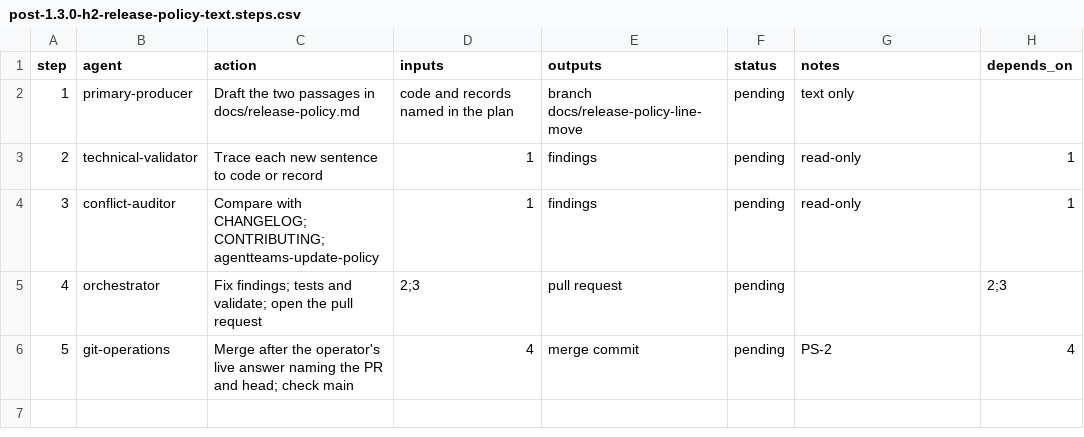
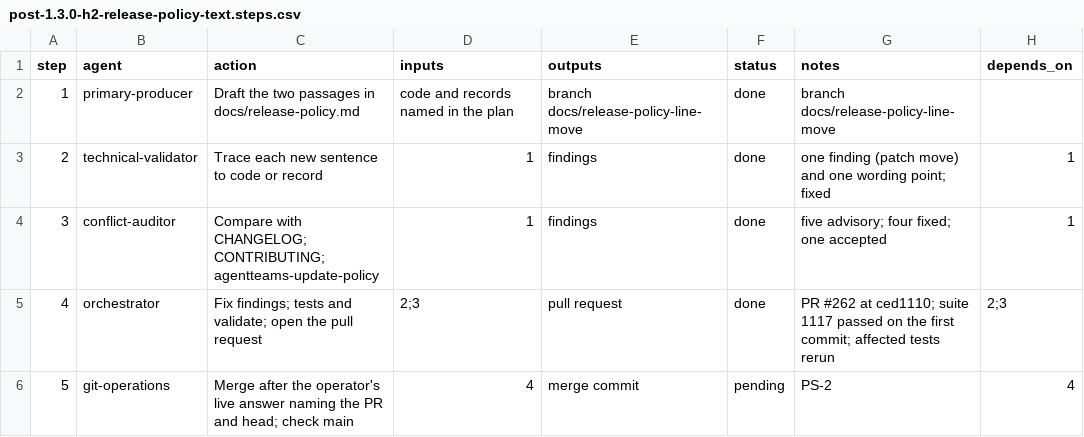
Before and after one commit to jlcatonjr/researchteam, a CSV file: references/plans/post-1.3.0-h2-release-policy-text.steps.csv, drawn as a sheet.

```diff
--- a/references/plans/post-1.3.0-h2-release-policy-text.steps.csv
+++ b/references/plans/post-1.3.0-h2-release-policy-text.steps.csv
@@ -1,6 +1,6 @@
 step,agent,action,inputs,outputs,status,notes,depends_on
-1,primary-producer,Draft the two passages in docs/release-policy.md,code and records named in the plan,branch docs/release-policy-line-move,pending,text only,
-2,technical-validator,Trace each new sentence to code or record,1,findings,pending,read-only,1
-3,conflict-auditor,Compare with CHANGELOG; CONTRIBUTING; agentteams-update-policy,1,findings,pending,read-only,1
-4,orchestrator,Fix findings; tests and validate; open the pull request,2;3,pull request,pending,,2;3
+1,primary-producer,Draft the two passages in docs/release-policy.md,code and records named in the plan,branch docs/release-policy-line-move,done,branch docs/release-policy-line-move,
+2,technical-validator,Trace each new sentence to code or record,1,findings,done,one finding (patch move) and one wording point; fixed,1
+3,conflict-auditor,Compare with CHANGELOG; CONTRIBUTING; agentteams-update-policy,1,findings,done,five advisory; four fixed; one accepted,1
+4,orchestrator,Fix findings; tests and validate; open the pull request,2;3,pull request,done,PR #262 at ced1110; suite 1117 passed on the first commit; affected tests rerun,2;3
 5,git-operations,Merge after the operator's live answer naming the PR and head; check main,4,merge commit,pending,PS-2,4
```
